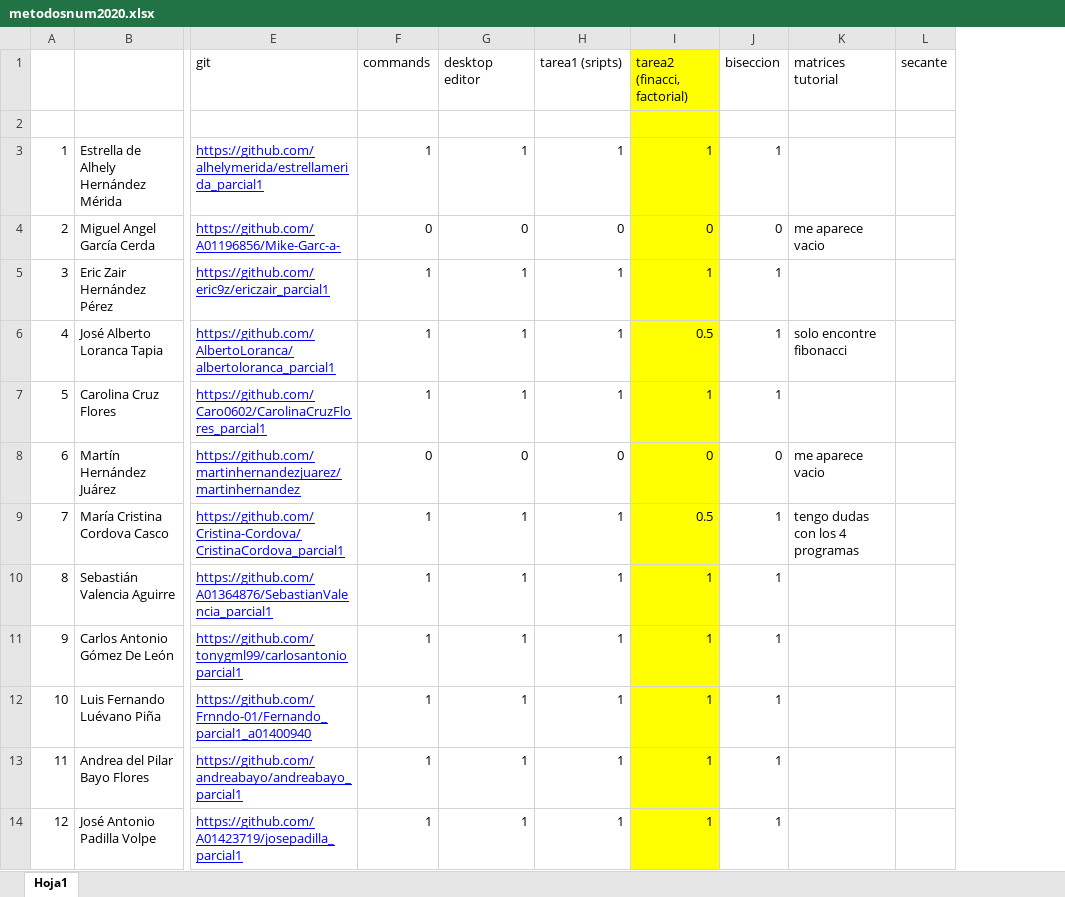
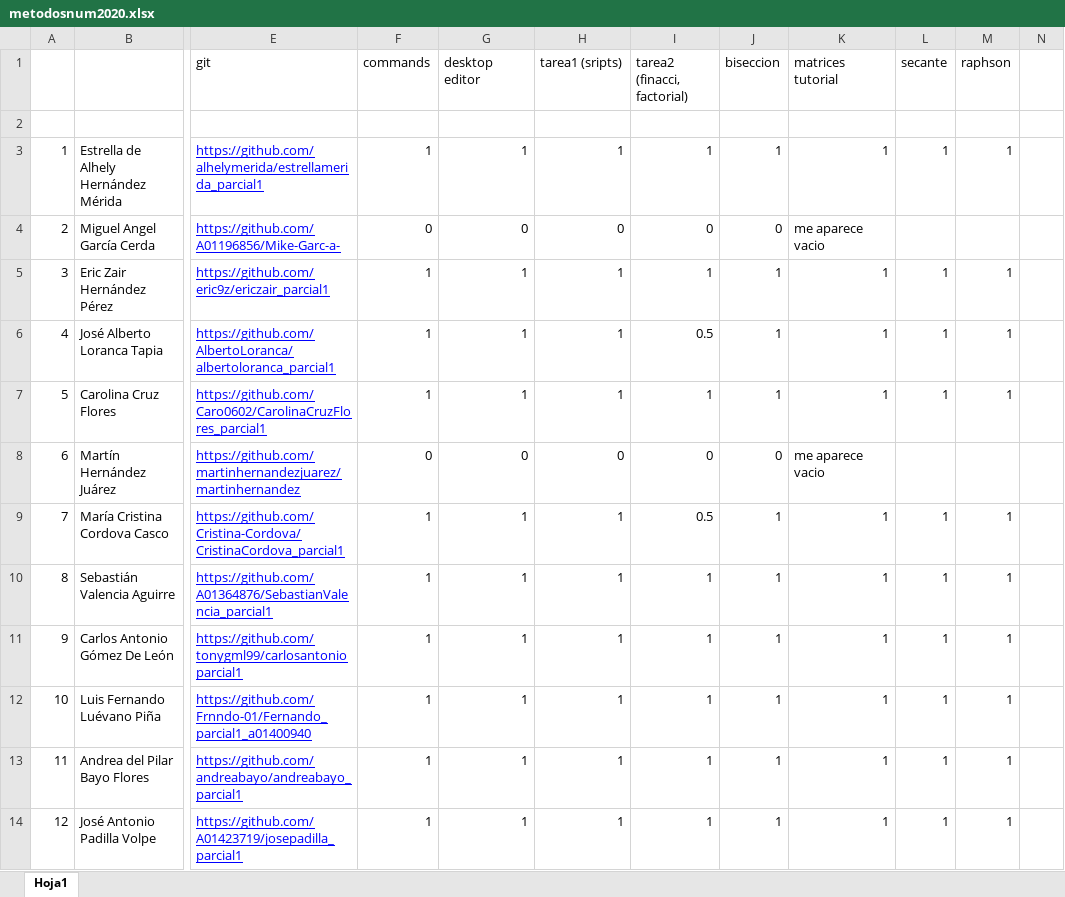
Before and after one commit to adsoftsito/metodos-numericos, an Excel workbook: metodosnum2020.xlsx, sheet Hoja1, drawn as a sheet; only a part is shown, gaps mark what is left out; values as stored, in another font and other column widths than the file's, no borders; charts and pictures not drawn; the diff covers the shown part only; the diff names each change by its address in the sheet, - before the commit and + after, or states it on an @@ line.

Commit message:
update excel

```diff
--- a/metodosnum2020.xlsx (sheet Hoja1)
+++ b/metodosnum2020.xlsx (sheet Hoja1)
+column M (raphson), rows 3-14: 1 |  | 1 | 1 | 1 |  | 1 | 1 | 1 | 1 | 1 | 1
+column N, empty
-I1:I14 fill: #FFFF00
+I1:I14 fill: none
-K3 (matrices tutorial): (empty)
+K3 (matrices tutorial): 1
-L3 (secante): (empty)
+L3 (secante): 1
-K5 (matrices tutorial): (empty)
+K5 (matrices tutorial): 1
-L5:L7 (secante): (empty)
+L5:L7 (secante): 1
-K6 (matrices tutorial): solo encontre fibonacci
+K6 (matrices tutorial): 1
-K7 (matrices tutorial): (empty)
+K7 (matrices tutorial): 1
-K9 (matrices tutorial): tengo dudas con los 4 programas
+K9 (matrices tutorial): 1
-L9:L14 (secante): (empty)
+L9:L14 (secante): 1
-K10:K14 (matrices tutorial): (empty)
+K10:K14 (matrices tutorial): 1
```
Also changed, not shown: 52 edited cells and cell formats elsewhere in this sheet.
